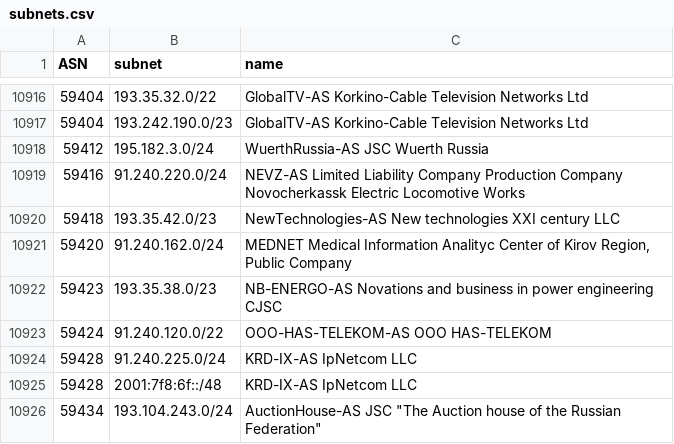
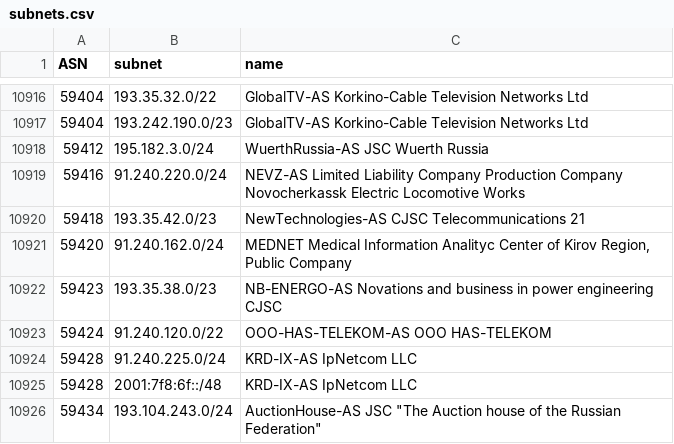
Before and after one commit to esergion/subnets-fetcher, a CSV file: countries/ru/subnets.csv, drawn as a sheet; only a part is shown, gaps mark what is left out.

```diff
--- a/countries/ru/subnets.csv
+++ b/countries/ru/subnets.csv
@@ -10919,3 +10919,3 @@ ASN,subnet,name
 59416,91.240.220.0/24,NEVZ-AS Limited Liability Company Production Company Novocherkassk Electric Locomotive Works
-59418,193.35.42.0/23,NewTechnologies-AS New technologies XXI century LLC
+59418,193.35.42.0/23,NewTechnologies-AS CJSC Telecommunications 21
 59420,91.240.162.0/24,"MEDNET Medical Information Analityc Center of Kirov Region, Public Company"
```
